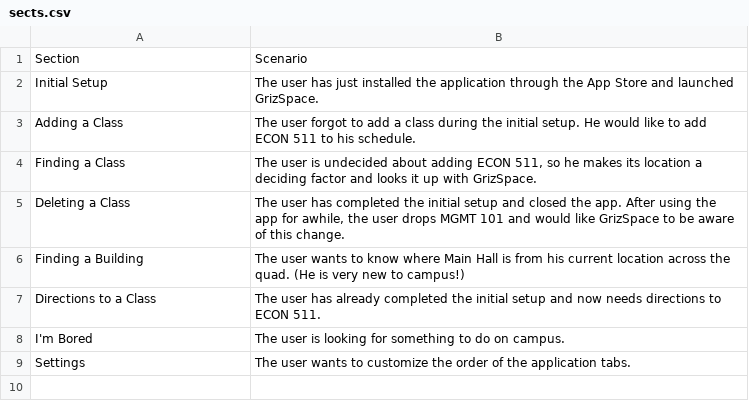
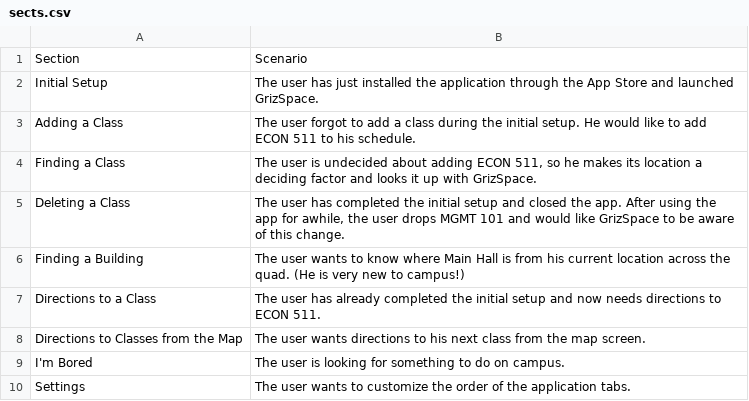
Before and after one commit to jmdeldin/gs-report, a CSV file: data/sects.csv, drawn as a sheet; the diff names each change by its address in the sheet, - before the commit and + after, or states it on an @@ line.

```diff
--- a/data/sects.csv
+++ b/data/sects.csv
+row 8: Directions to Classes from the Map | The user wants directions to his next class from the map screen.
```
Also changed, not shown: data/desc.csv.
